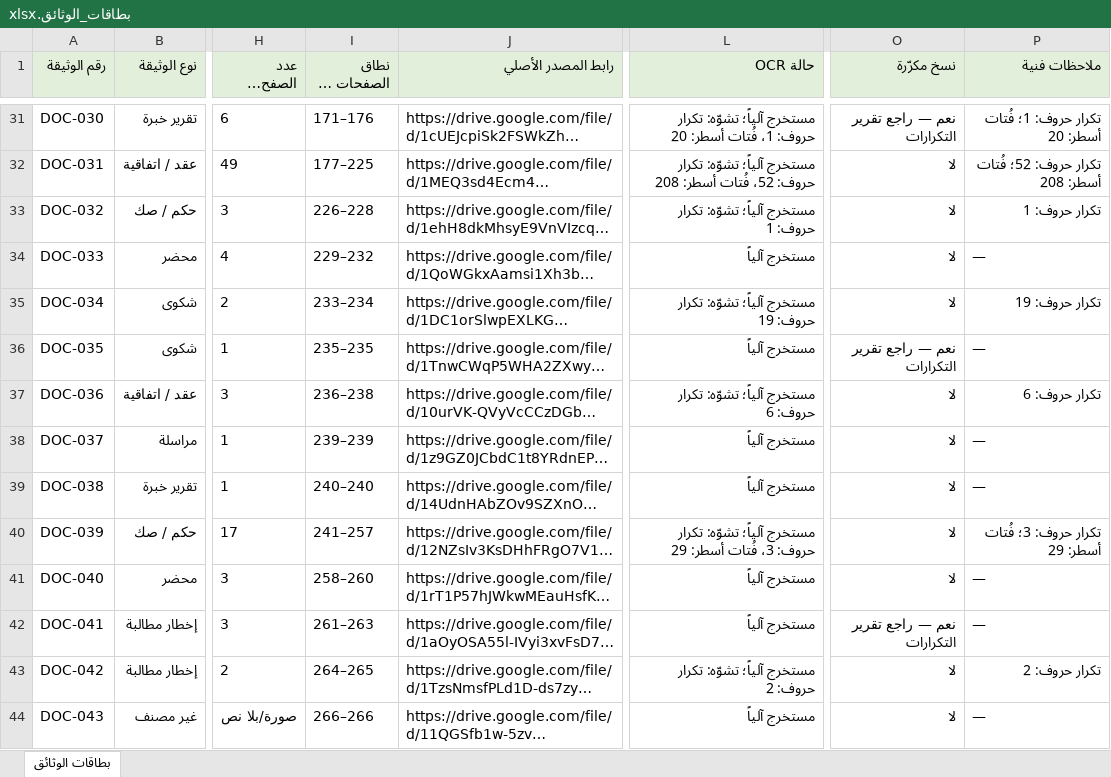
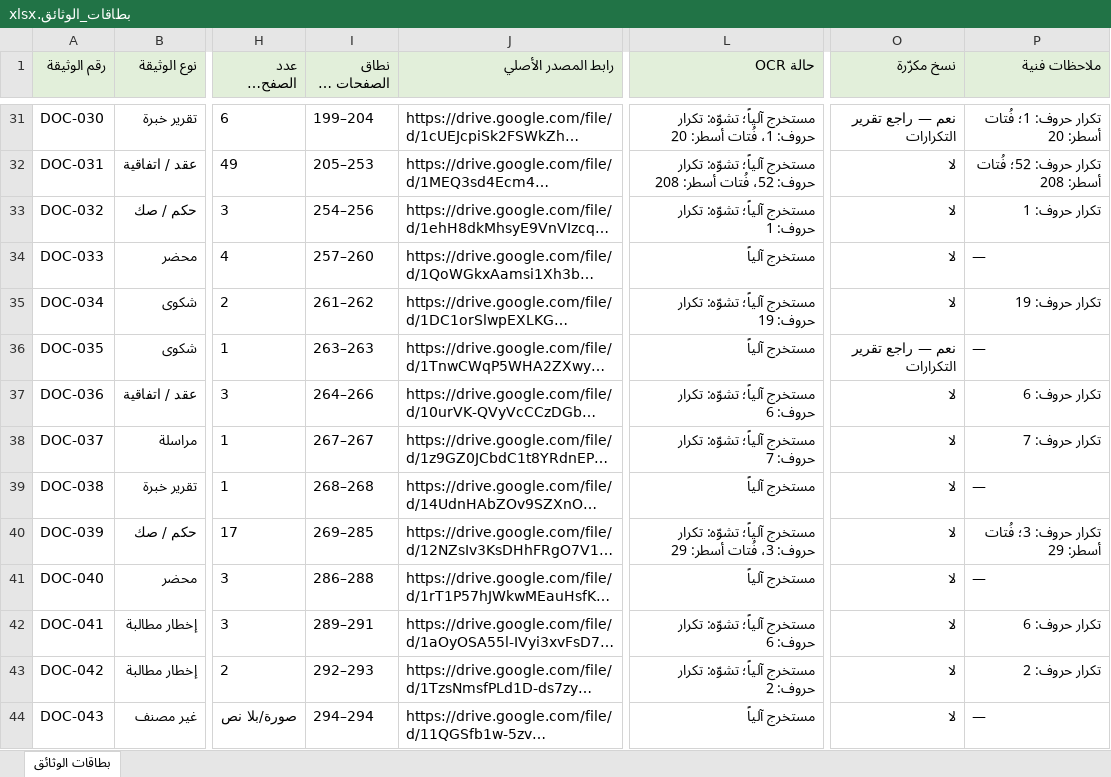
Before and after one commit to asim1417/zaini-case-audit, an Excel workbook: zaini_case_audit_output/outputs/package/بطاقات_الوثائق.xlsx, sheet بطاقات الوثائق, drawn as a sheet; only a part is shown, gaps mark what is left out; long unchanged cells end in …; values as stored, in another font and other column widths than the file's, no borders; the diff covers the shown part only; the diff names each change by its address in the sheet, - before the commit and + after, or states it on an @@ line.

```diff
--- a/zaini_case_audit_output/outputs/package/بطاقات_الوثائق.xlsx (sheet بطاقات الوثائق)
+++ b/zaini_case_audit_output/outputs/package/بطاقات_الوثائق.xlsx (sheet بطاقات الوثائق)
-I31 (نطاق الصفحات في الملف): 171–176
+I31 (نطاق الصفحات في الملف): 199–204
-I32 (نطاق الصفحات في الملف): 177–225
+I32 (نطاق الصفحات في الملف): 205–253
-I33 (نطاق الصفحات في الملف): 226–228
+I33 (نطاق الصفحات في الملف): 254–256
-I34 (نطاق الصفحات في الملف): 229–232
+I34 (نطاق الصفحات في الملف): 257–260
-I35 (نطاق الصفحات في الملف): 233–234
+I35 (نطاق الصفحات في الملف): 261–262
-I36 (نطاق الصفحات في الملف): 235–235
+I36 (نطاق الصفحات في الملف): 263–263
-I37 (نطاق الصفحات في الملف): 236–238
+I37 (نطاق الصفحات في الملف): 264–266
-I38 (نطاق الصفحات في الملف): 239–239
+I38 (نطاق الصفحات في الملف): 267–267
-L38 (حالة OCR): مستخرج آلياً
+L38 (حالة OCR): مستخرج آلياً؛ تشوّه: تكرار حروف: 7
-P38 (ملاحظات فنية): —
+P38 (ملاحظات فنية): تكرار حروف: 7
-I39 (نطاق الصفحات في الملف): 240–240
+I39 (نطاق الصفحات في الملف): 268–268
-I40 (نطاق الصفحات في الملف): 241–257
+I40 (نطاق الصفحات في الملف): 269–285
-I41 (نطاق الصفحات في الملف): 258–260
+I41 (نطاق الصفحات في الملف): 286–288
-I42 (نطاق الصفحات في الملف): 261–263
+I42 (نطاق الصفحات في الملف): 289–291
-L42 (حالة OCR): مستخرج آلياً
+L42 (حالة OCR): مستخرج آلياً؛ تشوّه: تكرار حروف: 6
-O42 (نسخ مكرّرة): نعم — راجع تقرير التكرارات
+O42 (نسخ مكرّرة): لا
-P42 (ملاحظات فنية): —
+P42 (ملاحظات فنية): تكرار حروف: 6
-I43 (نطاق الصفحات في الملف): 264–265
+I43 (نطاق الصفحات في الملف): 292–293
-I44 (نطاق الصفحات في الملف): 266–266
+I44 (نطاق الصفحات في الملف): 294–294
```
Also changed, not shown: 208 edited cells elsewhere in this sheet, zaini_case_audit_output/outputs/package/الفهرس_الموحد.xlsx, 13 other files.
